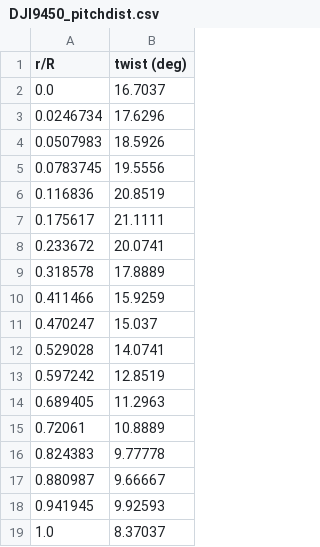
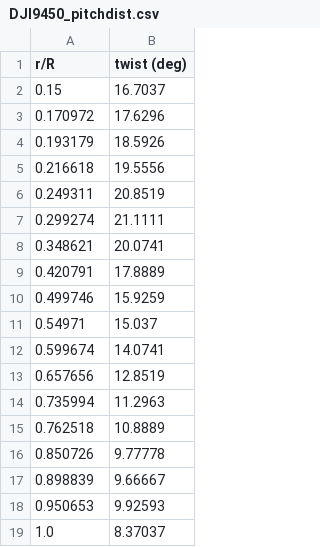
Before and after one commit to byuflowlab/FLOWUnsteady, a CSV file: database/rotors/DJI9450_pitchdist.csv, drawn as a sheet.

Commit message:
fix pitch and twist for DJI4350

```diff
--- a/database/rotors/DJI9450_pitchdist.csv
+++ b/database/rotors/DJI9450_pitchdist.csv
@@ -1,19 +1,19 @@
 r/R,twist (deg)
-0.0,16.7037
-0.0246734,17.6296
-0.0507983,18.5926
-0.0783745,19.5556
-0.116836,20.8519
-0.175617,21.1111
-0.233672,20.0741
-0.318578,17.8889
-0.411466,15.9259
-0.470247,15.037
-0.529028,14.0741
-0.597242,12.8519
-0.689405,11.2963
-0.72061,10.8889
-0.824383,9.77778
-0.880987,9.66667
-0.941945,9.92593
+0.15,16.7037
+0.170972,17.6296
+0.193179,18.5926
+0.216618,19.5556
+0.249311,20.8519
+0.299274,21.1111
+0.348621,20.0741
+0.420791,17.8889
+0.499746,15.9259
+0.54971,15.037
+0.599674,14.0741
+0.657656,12.8519
+0.735994,11.2963
+0.762518,10.8889
+0.850726,9.77778
+0.898839,9.66667
+0.950653,9.92593
 1.0,8.37037
```
Also changed, not shown: database/rotors/DJI9450_chorddist.csv.
